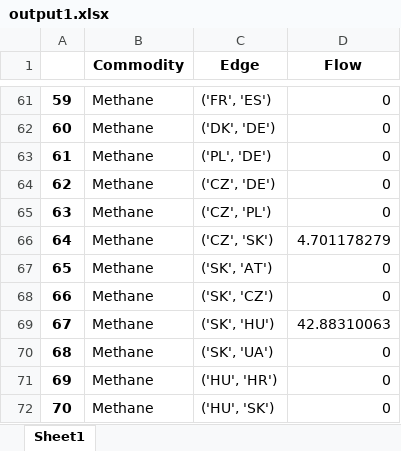
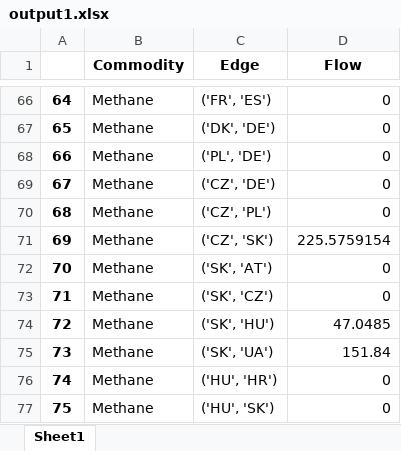
Before and after one commit to CSEI-EU/gas_infrastructure_model, an Excel workbook: 00_code_base/02_unidirectional/output1.xlsx, sheet Sheet1, drawn as a sheet; only a part is shown, gaps mark what is left out; values as stored, in another font and other column widths than the file's, no borders; addresses are those after the commit; the diff covers the shown part only; the diff names each change by its address in the sheet, - before the commit and + after, or states it on an @@ line.

```diff
--- a/00_code_base/02_unidirectional/output1.xlsx (sheet Sheet1)
+++ b/00_code_base/02_unidirectional/output1.xlsx (sheet Sheet1)
@@ column A renumbered from row 19 down @@
-D71 (Flow): 4.701178279
+D71 (Flow): 225.5759154
-D74 (Flow): 42.88310063
+D74 (Flow): 47.0485
-D75 (Flow): 0
+D75 (Flow): 151.84
```
Also changed, not shown: 5 added rows and 31 edited cells elsewhere in this sheet, 01_data/01_input_data/02_processed/Gas_Import_Russian_Invasion.xlsx, 01_data/01_input_data/02_processed/data_case_russia_LNG_planned.xlsx, 2 other files.
